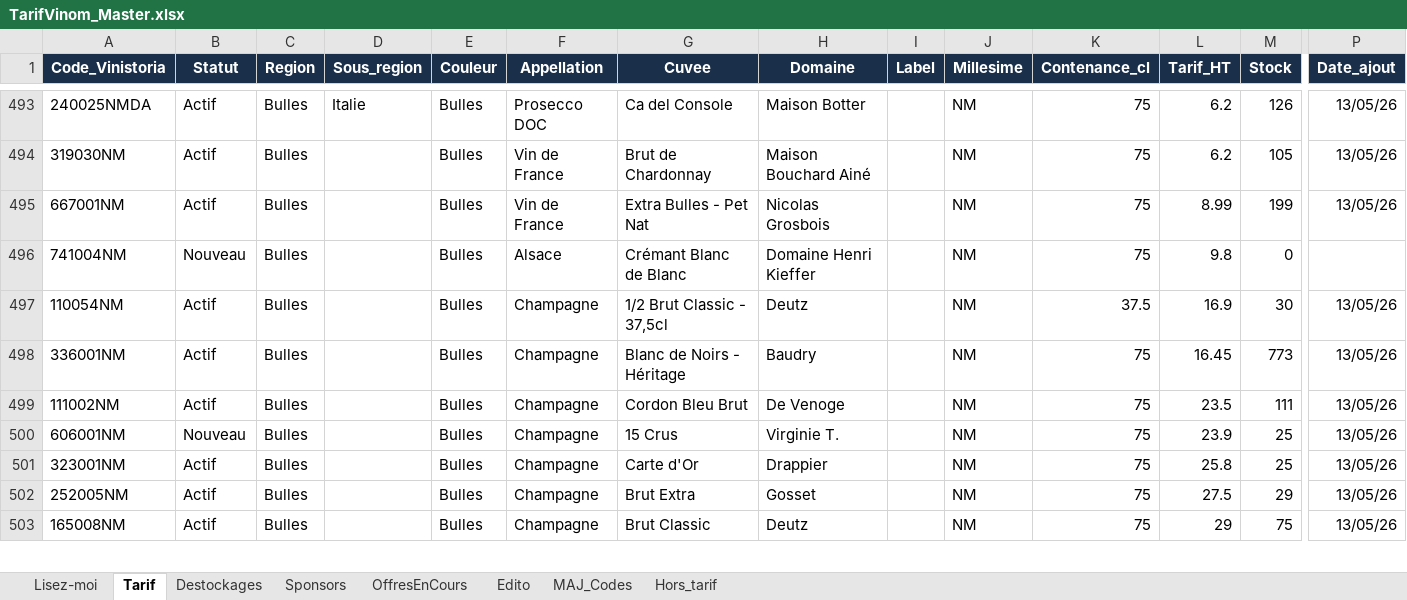
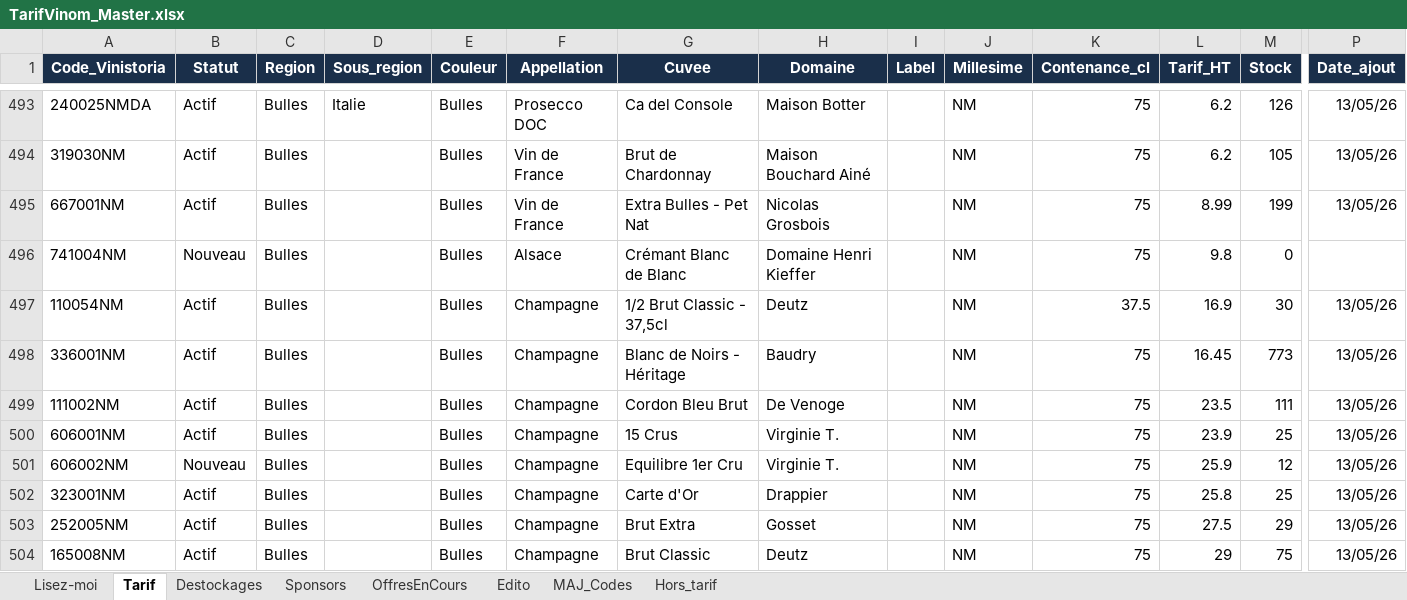
Before and after one commit to NoBullshitDrinks/vinom-tarif, an Excel workbook: data/TarifVinom_Master.xlsx, sheet Tarif, drawn as a sheet; only a part is shown, gaps mark what is left out; values as stored, in another font and other column widths than the file's, no borders; rows hold the shown columns only; the diff names each change by its address in the sheet, - before the commit and + after, or states it on an @@ line.

Commit message:
MAJ tarif via Power Automate

```diff
--- a/data/TarifVinom_Master.xlsx (sheet Tarif)
+++ b/data/TarifVinom_Master.xlsx (sheet Tarif)
-B500 (Statut): Nouveau
+B500 (Statut): Actif
+row 501: 606002NM | Nouveau | Bulles |  | Bulles | Champagne | Equilibre 1er Cru | Virginie T. |  | NM | 75 | 25.9 | 12 | 13/05/26
```
